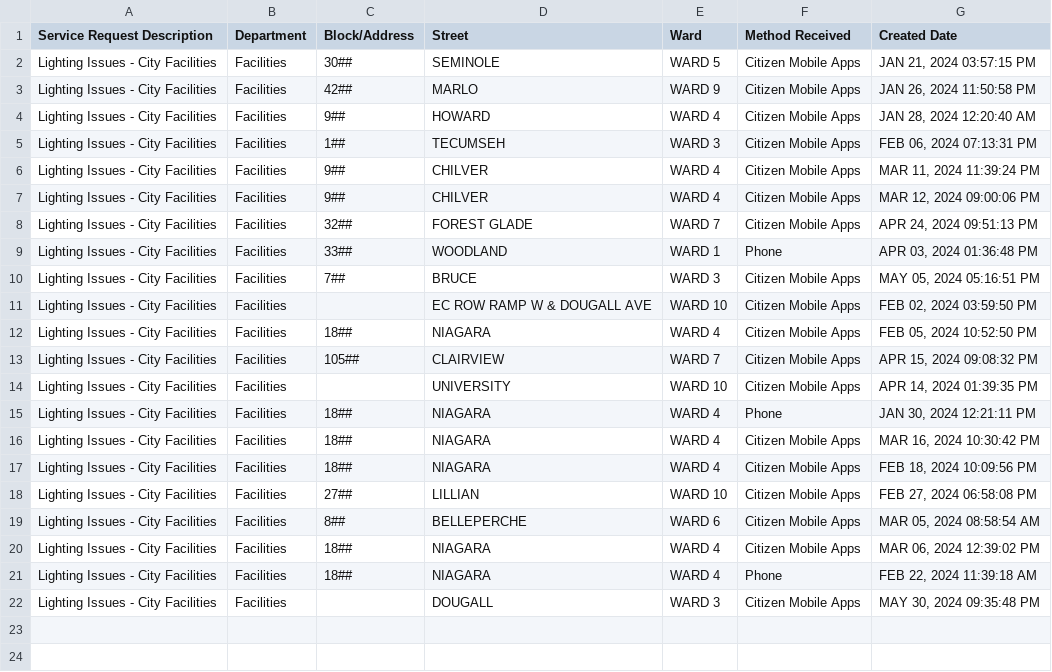
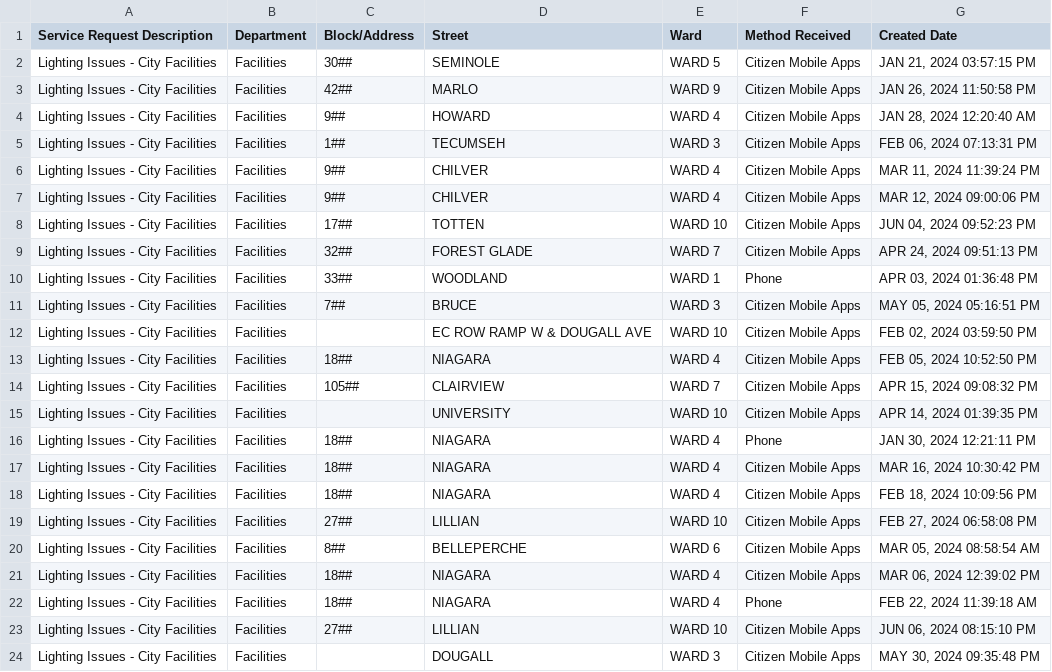
Before and after one commit to dntiontk/windsor-opendata, a CSV file: raw/parks-and-trails/Parks_Lighting_YTD.csv, drawn as a sheet.

```diff
--- a/raw/parks-and-trails/Parks_Lighting_YTD.csv
+++ b/raw/parks-and-trails/Parks_Lighting_YTD.csv
@@ -7,2 +7,3 @@
 "Lighting Issues - City Facilities","Facilities","9##","CHILVER","WARD 4","Citizen Mobile Apps","MAR 12, 2024 09:00:06 PM"
+"Lighting Issues - City Facilities","Facilities","17##","TOTTEN","WARD 10","Citizen Mobile Apps","JUN 04, 2024 09:52:23 PM"
 "Lighting Issues - City Facilities","Facilities","32##","FOREST GLADE","WARD 7","Citizen Mobile Apps","APR 24, 2024 09:51:13 PM"
@@ -21,2 +22,3 @@
 "Lighting Issues - City Facilities","Facilities","18##","NIAGARA","WARD 4","Phone","FEB 22, 2024 11:39:18 AM"
+"Lighting Issues - City Facilities","Facilities","27##","LILLIAN","WARD 10","Citizen Mobile Apps","JUN 06, 2024 08:15:10 PM"
 "Lighting Issues - City Facilities","Facilities"," ","DOUGALL","WARD 3","Citizen Mobile Apps","MAY 30, 2024 09:35:48 PM"
```
Also changed, not shown: raw/alley-repair-flooding/Alley_Repair_Flooding_YTD.csv, raw/fence-hedge-concerns/Fence_Hedge_Concerns_YTD.csv, 2 other files.
